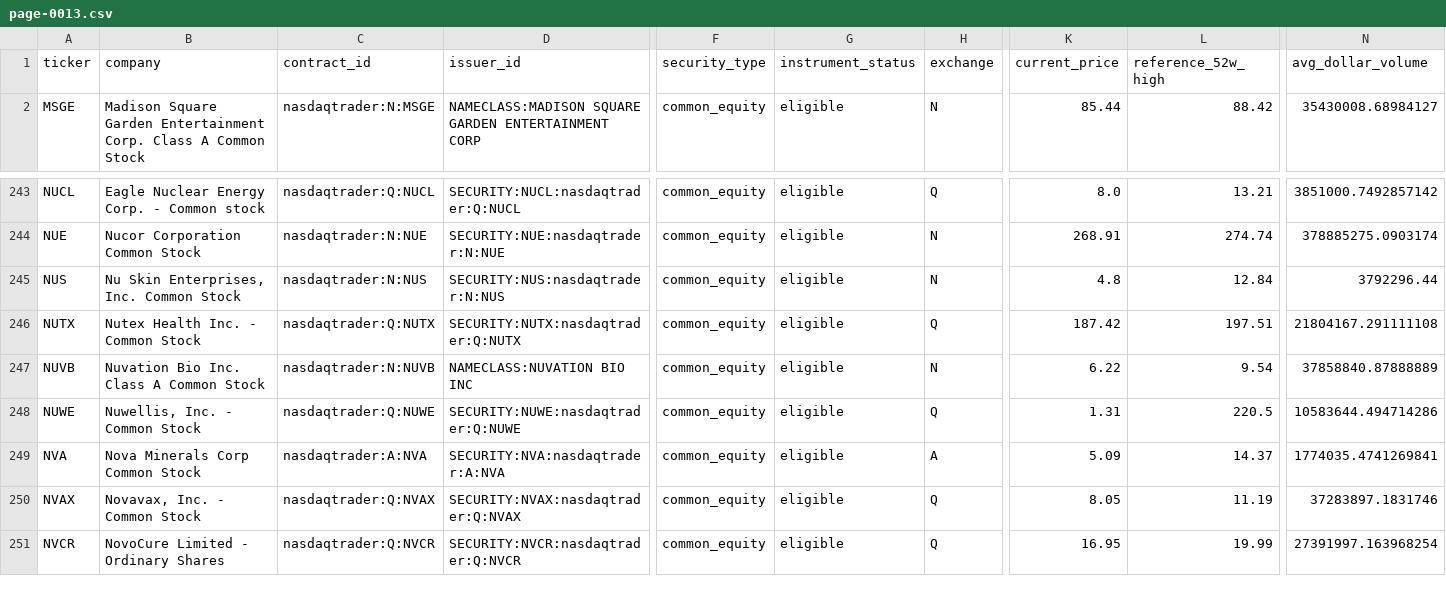
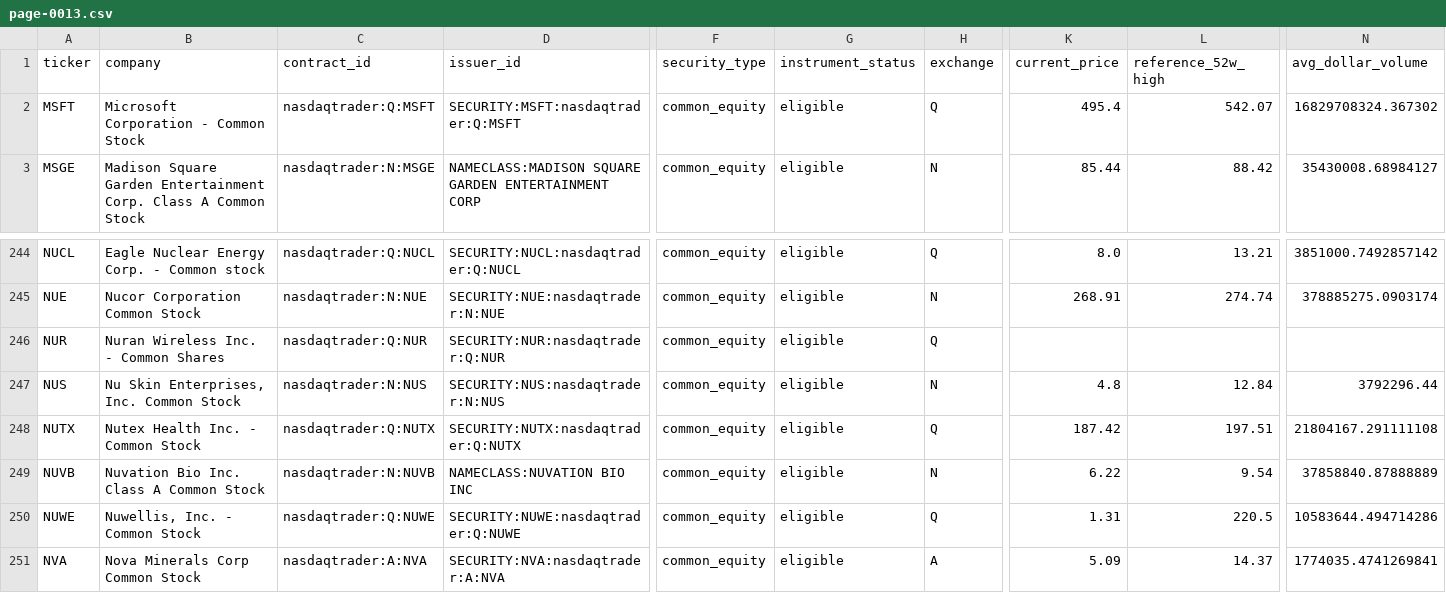
Before and after one commit to chelovekodessa/qrgf-market-data, a CSV file: data/v3/latest/radar/page-0013.csv, drawn as a sheet; only a part is shown, gaps mark what is left out; removed rows and columns are numbered as before the commit, all else as after; rows hold the shown columns only; the diff names each change by its address in the sheet, - before the commit and + after, or states it on an @@ line.

```diff
--- a/data/v3/latest/radar/page-0013.csv
+++ b/data/v3/latest/radar/page-0013.csv
+row 2: MSFT | Microsoft Corporation - Common Stock | nasdaqtrader:Q:MSFT | SECURITY:MSFT:nasdaqtrader:Q:MSFT | common_equity | eligible | Q | 495.4 | 542.07 | 16829708324.367302
+row 246: NUR | Nuran Wireless Inc. - Common Shares | nasdaqtrader:Q:NUR | SECURITY:NUR:nasdaqtrader:Q:NUR | common_equity | eligible | Q
-row 250: NVAX | Novavax, Inc. - Common Stock | nasdaqtrader:Q:NVAX | SECURITY:NVAX:nasdaqtrader:Q:NVAX | common_equity | eligible | Q | 8.05 | 11.19 | 37283897.1831746
-row 251: NVCR | NovoCure Limited - Ordinary Shares | nasdaqtrader:Q:NVCR | SECURITY:NVCR:nasdaqtrader:Q:NVCR | common_equity | eligible | Q | 16.95 | 19.99 | 27391997.163968254
```
Also changed, not shown: data/v3/latest/radar/page-0004.csv, data/v3/latest/radar/page-0014.csv, 18 other files.
